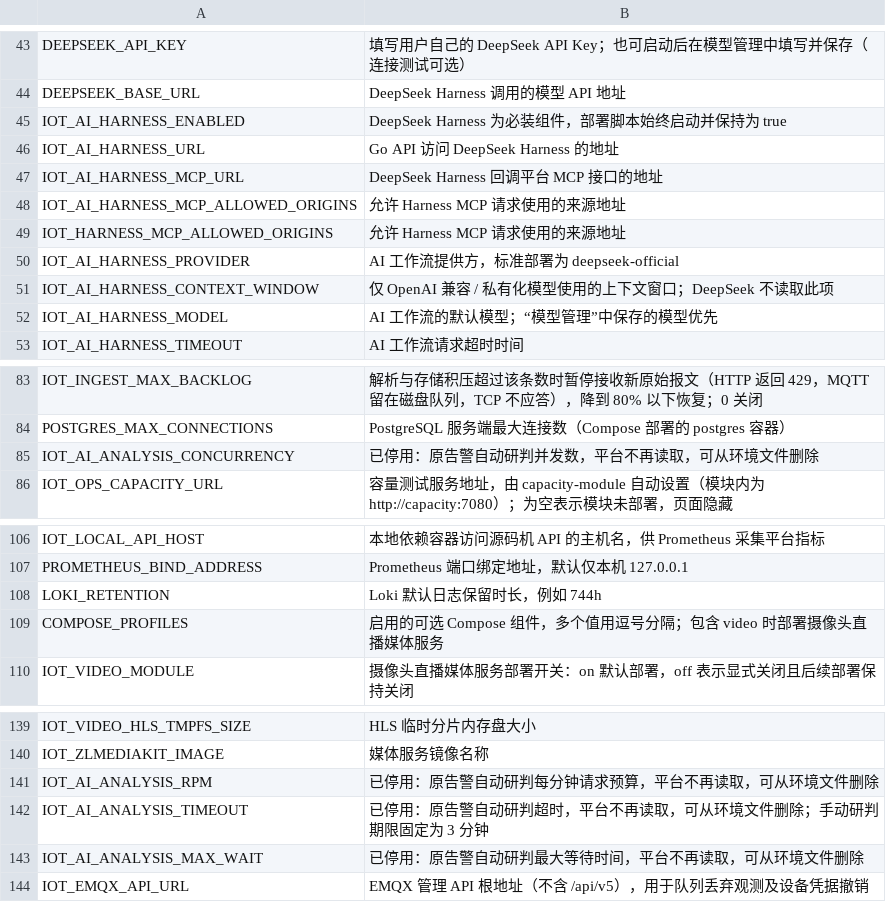
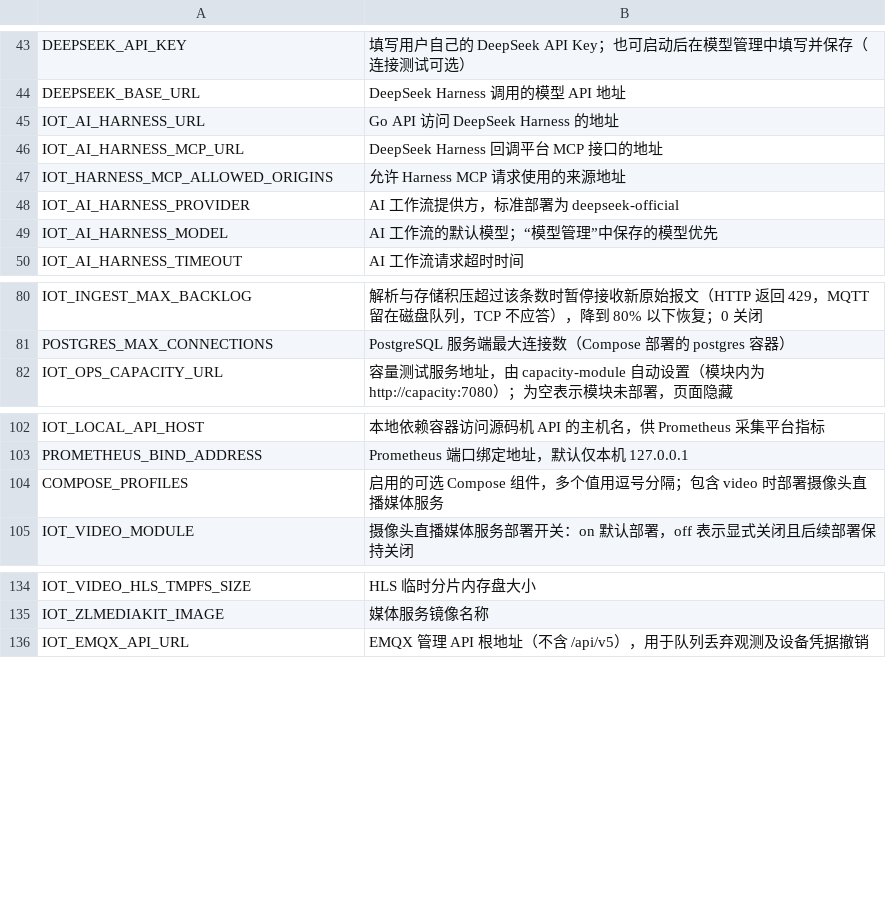
Before and after one commit to Jokerboozp/TorchLink, a TSV file: scripts/lib/env-comments.tsv, drawn as a sheet; only a part is shown, gaps mark what is left out; the diff names each change by its address in the sheet, - before the commit and + after, or states it on an @@ line.

```diff
--- a/scripts/lib/env-comments.tsv
+++ b/scripts/lib/env-comments.tsv
-row 45: IOT_AI_HARNESS_ENABLED | DeepSeek Harness 为必装组件，部署脚本始终启动并保持为 true
-row 48: IOT_AI_HARNESS_MCP_ALLOWED_ORIGINS | 允许 Harness MCP 请求使用的来源地址
-row 51: IOT_AI_HARNESS_CONTEXT_WINDOW | 仅 OpenAI 兼容 / 私有化模型使用的上下文窗口；DeepSeek 不读取此项
-row 85: IOT_AI_ANALYSIS_CONCURRENCY | 已停用：原告警自动研判并发数，平台不再读取，可从环境文件删除
-row 108: LOKI_RETENTION | Loki 默认日志保留时长，例如 744h
-row 141: IOT_AI_ANALYSIS_RPM | 已停用：原告警自动研判每分钟请求预算，平台不再读取，可从环境文件删除
-row 142: IOT_AI_ANALYSIS_TIMEOUT | 已停用：原告警自动研判超时，平台不再读取，可从环境文件删除；手动研判期限固定为 3 分钟
-row 143: IOT_AI_ANALYSIS_MAX_WAIT | 已停用：原告警自动研判最大等待时间，平台不再读取，可从环境文件删除
```
Also changed, not shown: 50 other files.
